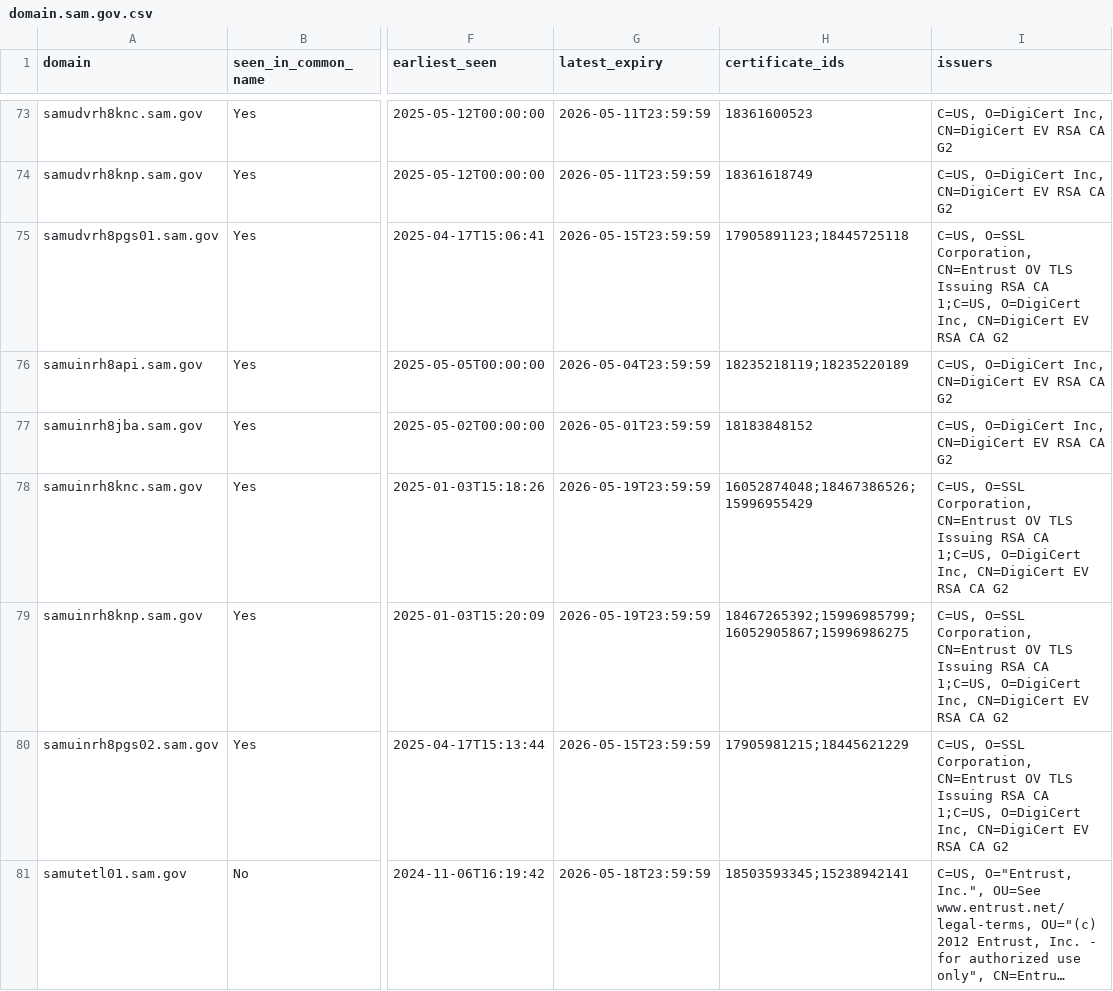
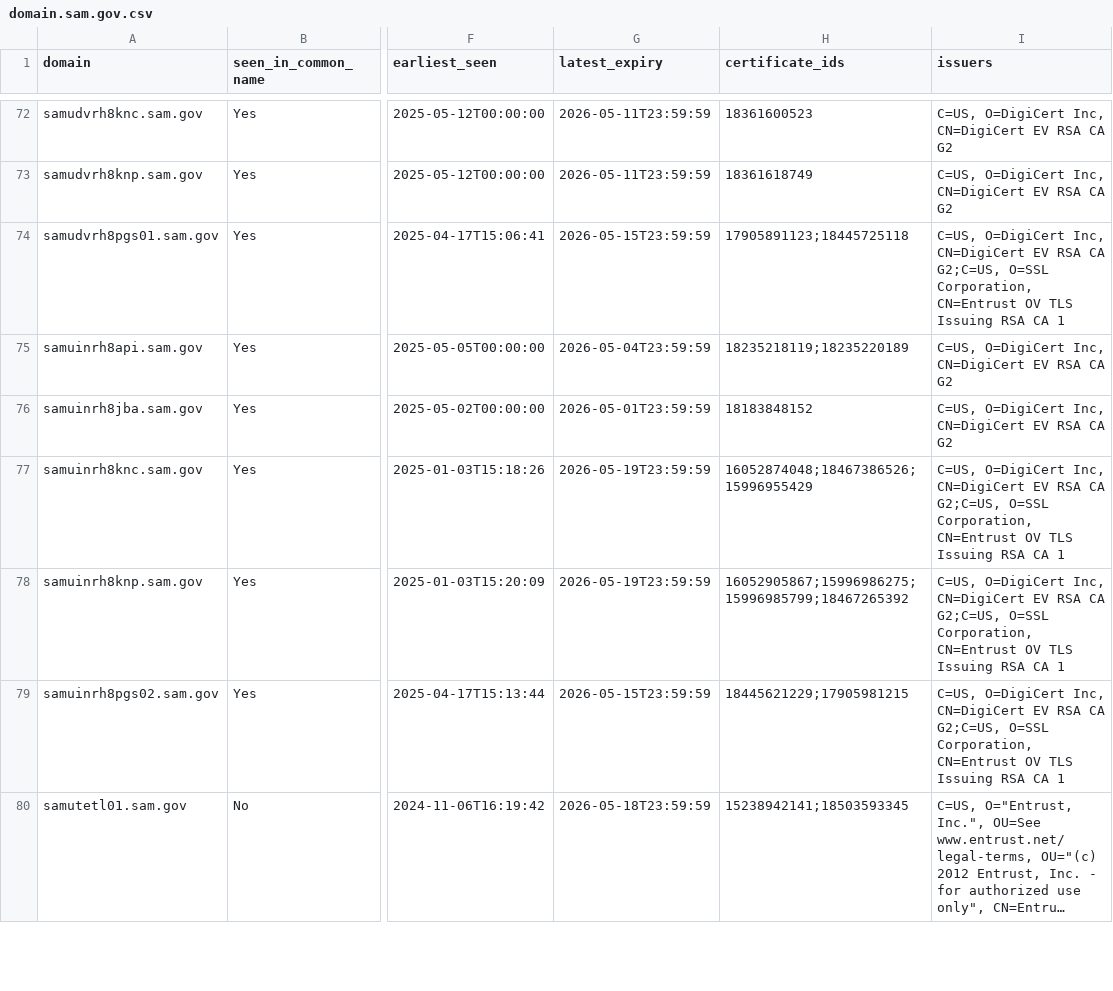
Before and after one commit to fartbagxp/gov-domains, a CSV file: data/csv/domain.sam.gov.csv, drawn as a sheet; only a part is shown, gaps mark what is left out; long unchanged cells end in …; addresses are those after the commit; the diff covers the shown part only; the diff names each change by its address in the sheet, - before the commit and + after, or states it on an @@ line.

```diff
--- a/data/csv/domain.sam.gov.csv
+++ b/data/csv/domain.sam.gov.csv
-I74 (issuers): C=US, O=SSL Corporation, CN=Entrust OV TLS Issuing RSA CA 1;C=US, O=DigiCert Inc, CN=DigiCert EV RSA CA G2
+I74 (issuers): C=US, O=DigiCert Inc, CN=DigiCert EV RSA CA G2;C=US, O=SSL Corporation, CN=Entrust OV TLS Issuing RSA CA 1
-I77:I79 (issuers): C=US, O=SSL Corporation, CN=Entrust OV TLS Issuing RSA CA 1;C=US, O=DigiCert Inc, CN=DigiCert EV RSA CA G2
+I77:I79 (issuers): C=US, O=DigiCert Inc, CN=DigiCert EV RSA CA G2;C=US, O=SSL Corporation, CN=Entrust OV TLS Issuing RSA CA 1
-H78 (certificate_ids): 18467265392;15996985799;16052905867;15996986275
+H78 (certificate_ids): 16052905867;15996986275;15996985799;18467265392
-H79 (certificate_ids): 17905981215;18445621229
+H79 (certificate_ids): 18445621229;17905981215
-H80 (certificate_ids): 18503593345;15238942141
+H80 (certificate_ids): 15238942141;18503593345
```
Also changed, not shown: 2 removed rows and 96 edited cells elsewhere in this file, data/csv/domain.cdc.gov.csv, data/csv/domain.cms.gov.csv, 19 other files.
